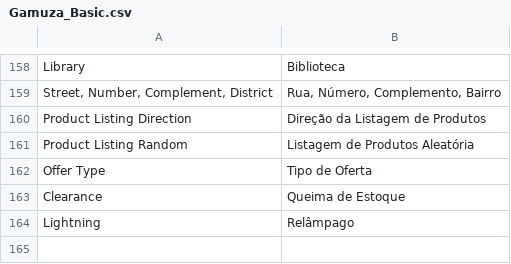
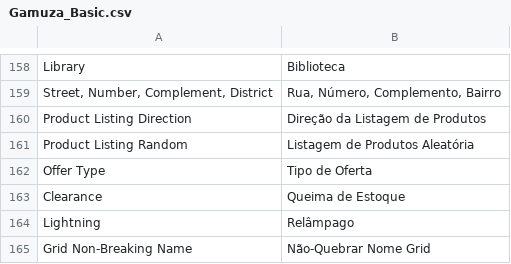
Before and after one commit to gamuzatech/tolucastore-openmage, a CSV file: app/locale/pt_BR/Gamuza_Basic.csv, drawn as a sheet; only a part is shown, gaps mark what is left out.

Commit message:
Atualizado modulo Gamuza_Basic: adicionado configuração de nobr para nome no grid de produtos e clientes

```diff
--- a/app/locale/pt_BR/Gamuza_Basic.csv
+++ b/app/locale/pt_BR/Gamuza_Basic.csv
@@ -164 +164,2 @@
 "Lightning","Relâmpago"
+"Grid Non-Breaking Name","Não-Quebrar Nome Grid"
```
Also changed, not shown: 5 other files.
